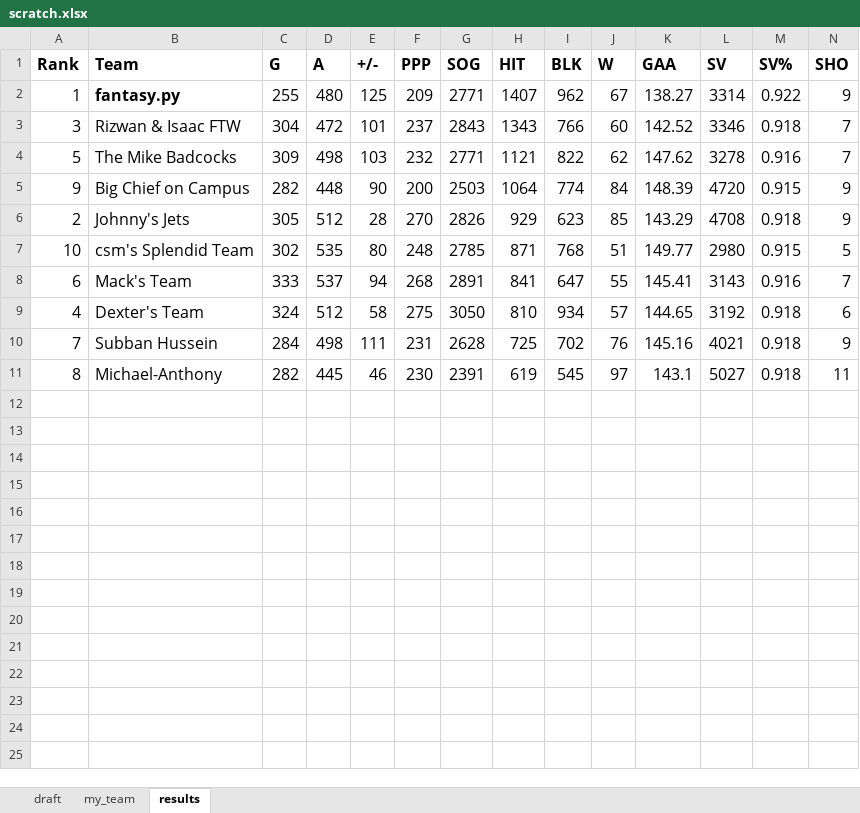
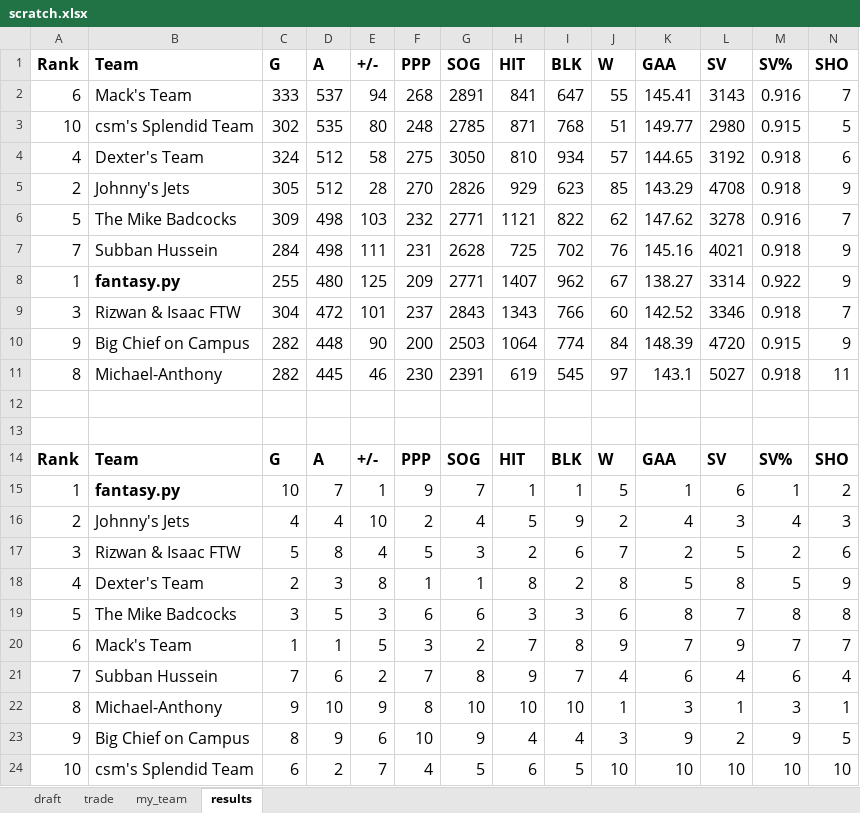
Before and after one commit to maxhumber/fantasy, an Excel workbook: hockey/draft/scratch.xlsx, sheet results, drawn as a sheet; only a part is shown; values as stored, in another font and other column widths than the file's, no borders; table styles not drawn; rows hold the shown columns only; the diff names each change by its address in the sheet, - before the commit and + after, or states it on an @@ line.

```diff
--- a/hockey/draft/scratch.xlsx (sheet results)
+++ b/hockey/draft/scratch.xlsx (sheet results)
+sheet tab: trade
@@ row 8 moved to row 2: 6 @@
@@ row 7 moved to row 3: 10 @@
@@ row 9 moved to row 4: 4 @@
@@ row 6 moved to row 5: 2 @@
@@ row 4 moved to row 6: 5 @@
@@ row 10 moved to row 7: 7 @@
+row 12: (empty)
+row 13: (empty)
+row 14: Rank | Team | G | A | +/- | PPP | SOG | HIT | BLK | W | GAA | SV | SV% | SHO
+row 15: 1 | fantasy.py | 10 | 7 | 1 | 9 | 7 | 1 | 1 | 5 | 1 | 6 | 1 | 2
+row 16: 2 | Johnny's Jets | 4 | 4 | 10 | 2 | 4 | 5 | 9 | 2 | 4 | 3 | 4 | 3
+row 17: 3 | Rizwan & Isaac FTW | 5 | 8 | 4 | 5 | 3 | 2 | 6 | 7 | 2 | 5 | 2 | 6
+row 18: 4 | Dexter's Team | 2 | 3 | 8 | 1 | 1 | 8 | 2 | 8 | 5 | 8 | 5 | 9
+row 19: 5 | The Mike Badcocks | 3 | 5 | 3 | 6 | 6 | 3 | 3 | 6 | 8 | 7 | 8 | 8
+row 20: 6 | Mack's Team | 1 | 1 | 5 | 3 | 2 | 7 | 8 | 9 | 7 | 9 | 7 | 7
+row 21: 7 | Subban Hussein | 7 | 6 | 2 | 7 | 8 | 9 | 7 | 4 | 6 | 4 | 6 | 4
+row 22: 8 | Michael-Anthony | 9 | 10 | 9 | 8 | 10 | 10 | 10 | 1 | 3 | 1 | 3 | 1
+row 23: 9 | Big Chief on Campus | 8 | 9 | 6 | 10 | 9 | 4 | 4 | 3 | 9 | 2 | 9 | 5
+row 24: 10 | csm's Splendid Team | 6 | 2 | 7 | 4 | 5 | 6 | 5 | 10 | 10 | 10 | 10 | 10
```
Also changed, not shown: sheet draft, 10 other files.
